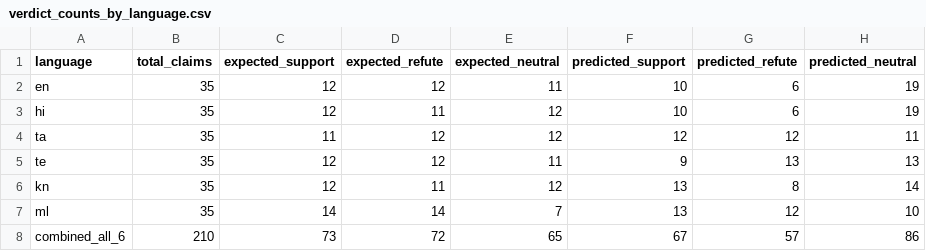
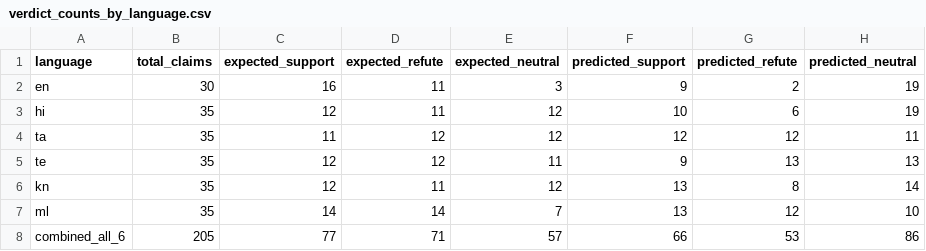
Before and after one commit to injetiharsha/Fact-Lens, a CSV file: Research_Evaluation/03_tables/verdict_counts_by_language.csv, drawn as a sheet.

```diff
--- a/Research_Evaluation/03_tables/verdict_counts_by_language.csv
+++ b/Research_Evaluation/03_tables/verdict_counts_by_language.csv
@@ -1,3 +1,3 @@
 language,total_claims,expected_support,expected_refute,expected_neutral,predicted_support,predicted_refute,predicted_neutral
-en,35,12,12,11,10,6,19
+en,30,16,11,3,9,2,19
 hi,35,12,11,12,10,6,19
@@ -7,2 +7,2 @@ kn,35,12,11,12,13,8,14
 ml,35,14,14,7,13,12,10
-combined_all_6,210,73,72,65,67,57,86
+combined_all_6,205,77,71,57,66,53,86
```
Also changed, not shown: Research_Evaluation/03_tables/confusion_matrix_by_language.csv, 6 other files.
